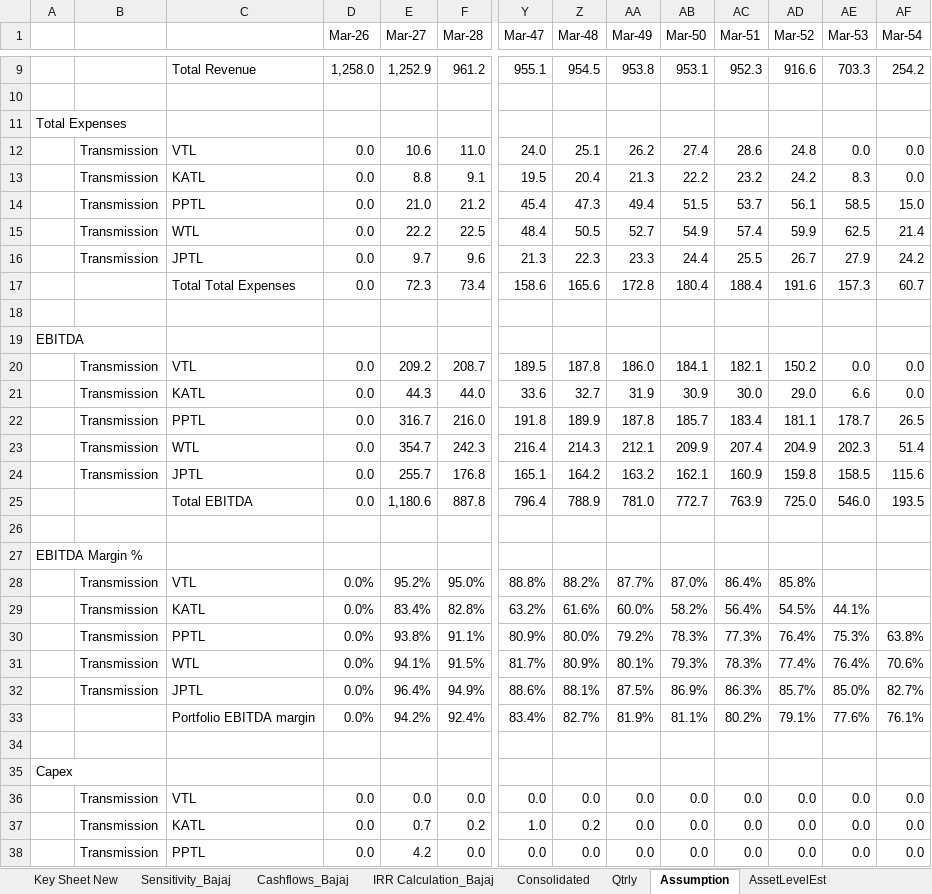
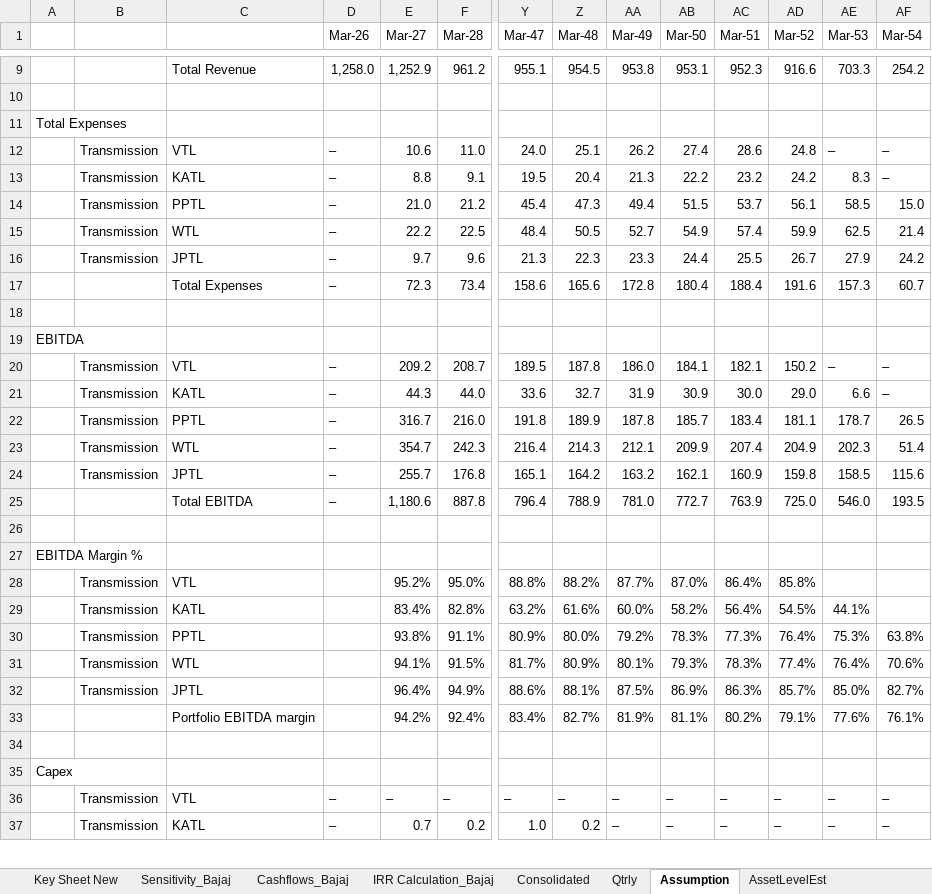
Before and after one commit to Poweravendus/Power, an Excel workbook: PGInvIT/Model/PGInvIT_Model.xlsx, sheet Assumption, drawn as a sheet; only a part is shown, gaps mark what is left out; values as stored, in another font and other column widths than the file's, no cell formats; removed rows and columns are numbered as before the commit, all else as after; rows hold the shown columns only; the diff covers the shown part only; the diff names each change by its address in the sheet, - before the commit and + after, or states it on an @@ line.

```diff
--- a/PGInvIT/Model/PGInvIT_Model.xlsx (sheet Assumption)
+++ b/PGInvIT/Model/PGInvIT_Model.xlsx (sheet Assumption)
-D12:D17 (Mar-26): 0.0
+D12:D17 (Mar-26): –
-AE12 (Mar-53): 0.0
+AE12 (Mar-53): –
-AF12:AF13 (Mar-54): 0.0
+AF12:AF13 (Mar-54): –
-C17: Total Total Expenses
+C17: Total Expenses
-D20:D25 (Mar-26): 0.0
+D20:D25 (Mar-26): –
-AE20 (Mar-53): 0.0
+AE20 (Mar-53): –
-AF20:AF21 (Mar-54): 0.0
+AF20:AF21 (Mar-54): –
-D28:D33 (Mar-26): 0.0%
+D28:D33 (Mar-26): (empty)
-row 36:  | Transmission | VTL | 0.0 | 0.0 | 0.0 | 0.0 | 0.0 | 0.0 | 0.0 | 0.0 | 0.0 | 0.0 | 0.0
+row 36:  | Transmission | VTL | – | – | – | – | – | – | – | – | – | – | –
-D37 (Mar-26): 0.0
+D37 (Mar-26): –
-AA37 (Mar-49): 0.0
+AA37 (Mar-49): –
-AB37 (Mar-50): 0.0
+AB37 (Mar-50): –
-AC37 (Mar-51): 0.0
+AC37 (Mar-51): –
-AD37 (Mar-52): 0.0
+AD37 (Mar-52): –
-AE37 (Mar-53): 0.0
+AE37 (Mar-53): –
-AF37 (Mar-54): 0.0
+AF37 (Mar-54): –
-row 38:  | Transmission | PPTL | 0.0 | 4.2 | 0.0 | 0.0 | 0.0 | 0.0 | 0.0 | 0.0 | 0.0 | 0.0 | 0.0
```
Also changed, not shown: 13 added rows, 12 removed rows and 132 edited cells elsewhere in this sheet, sheet Qtrly, sheet Consolidated, sheet AssetLevelEst, sheet Sensitivity_Bajaj, sheet Cashflows_Bajaj, sheet IRR Calculation_Bajaj, 1 more sheet, cell formats, formulas that keep their value, 5 other files.
